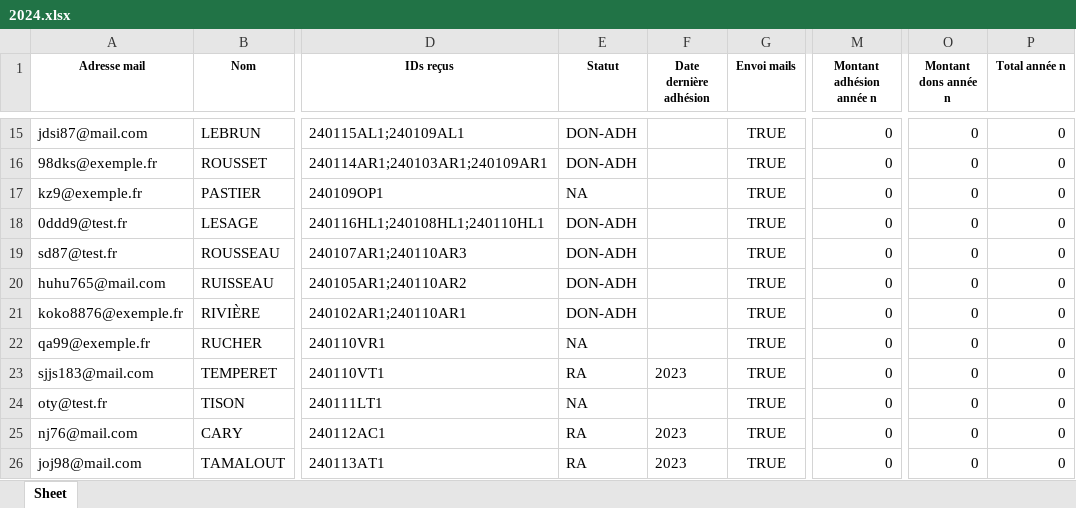
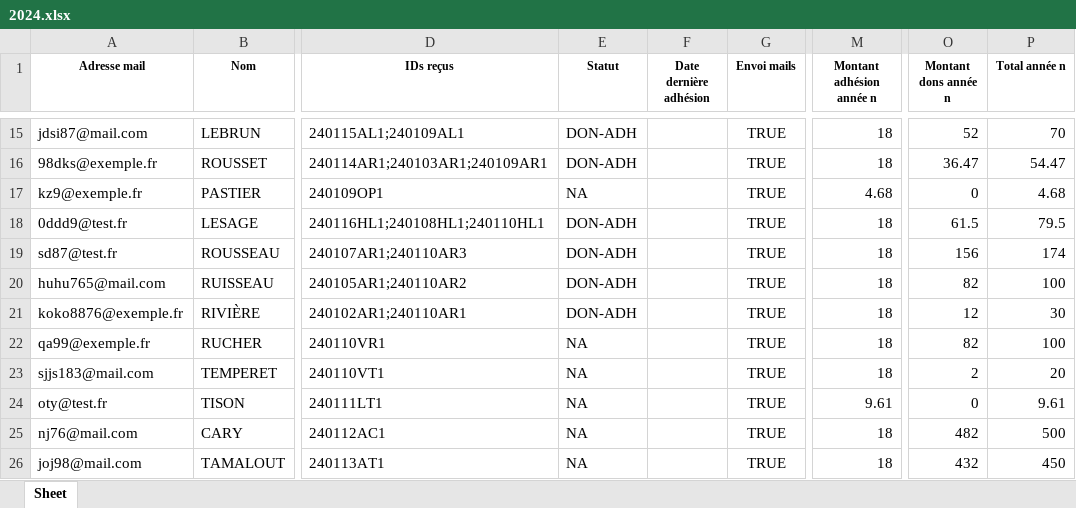
Before and after one commit to Vincent2703/TichoFisco, an Excel workbook: donnees/listesAdherents/2024.xlsx, sheet Sheet, drawn as a sheet; only a part is shown, gaps mark what is left out; values as stored, in another font and other column widths than the file's, no borders; the diff covers the shown part only; the diff names each change by its address in the sheet, - before the commit and + after, or states it on an @@ line.

Commit message:
Les reçus fiscaux sont maintenant enregistrés dans des répertoires qui correspond à la date du paiement Les reçus qui n'existent plus dans les fichiers de paiements sont supprimés du fichier .save (le PDF reste) On sauvegarde le fichier .save qu'une seule fois pour tous les reçus mis à jour/créés Correction du template pour les reçus (taille des champs + ajout d'un champ pour l'année d'édition) Correction de la découpe du nom + prénom dans les fichiers de paiements Paypal (dans le cas où le nom est composé) Début mise en place du calcul du montant (selon RAA etc)

```diff
--- a/donnees/listesAdherents/2024.xlsx (sheet Sheet)
+++ b/donnees/listesAdherents/2024.xlsx (sheet Sheet)
-M15:M16 (Montant adhésion année n): 0
+M15:M16 (Montant adhésion année n): 18
-O15 (Montant dons année n): 0
+O15 (Montant dons année n): 52
-P15 (Total année n): 0
+P15 (Total année n): 70
-O16 (Montant dons année n): 0
+O16 (Montant dons année n): 36.47
-P16 (Total année n): 0
+P16 (Total année n): 54.47
-M17 (Montant adhésion année n): 0
+M17 (Montant adhésion année n): 4.68
-P17 (Total année n): 0
+P17 (Total année n): 4.68
-M18:M23 (Montant adhésion année n): 0
+M18:M23 (Montant adhésion année n): 18
-O18 (Montant dons année n): 0
+O18 (Montant dons année n): 61.5
-P18 (Total année n): 0
+P18 (Total année n): 79.5
-O19 (Montant dons année n): 0
+O19 (Montant dons année n): 156
-P19 (Total année n): 0
+P19 (Total année n): 174
-O20 (Montant dons année n): 0
+O20 (Montant dons année n): 82
-P20 (Total année n): 0
+P20 (Total année n): 100
-O21 (Montant dons année n): 0
+O21 (Montant dons année n): 12
-P21 (Total année n): 0
+P21 (Total année n): 30
-O22 (Montant dons année n): 0
+O22 (Montant dons année n): 82
-P22 (Total année n): 0
+P22 (Total année n): 100
-E23 (Statut): RA
+E23 (Statut): NA
-F23 (Date dernière adhésion): 2023
+F23 (Date dernière adhésion): (empty)
-O23 (Montant dons année n): 0
+O23 (Montant dons année n): 2
-P23 (Total année n): 0
+P23 (Total année n): 20
-M24 (Montant adhésion année n): 0
+M24 (Montant adhésion année n): 9.61
-P24 (Total année n): 0
+P24 (Total année n): 9.61
-E25:E26 (Statut): RA
+E25:E26 (Statut): NA
-F25:F26 (Date dernière adhésion): 2023
+F25:F26 (Date dernière adhésion): (empty)
-M25:M26 (Montant adhésion année n): 0
+M25:M26 (Montant adhésion année n): 18
-O25 (Montant dons année n): 0
+O25 (Montant dons année n): 482
-P25 (Total année n): 0
+P25 (Total année n): 500
-O26 (Montant dons année n): 0
+O26 (Montant dons année n): 432
-P26 (Total année n): 0
+P26 (Total année n): 450
```
Also changed, not shown: 174 edited cells elsewhere in this sheet, donnees/listesAdherents/2023.xlsx, donnees/listesAdherents/2025.xlsx, 7 other files.
